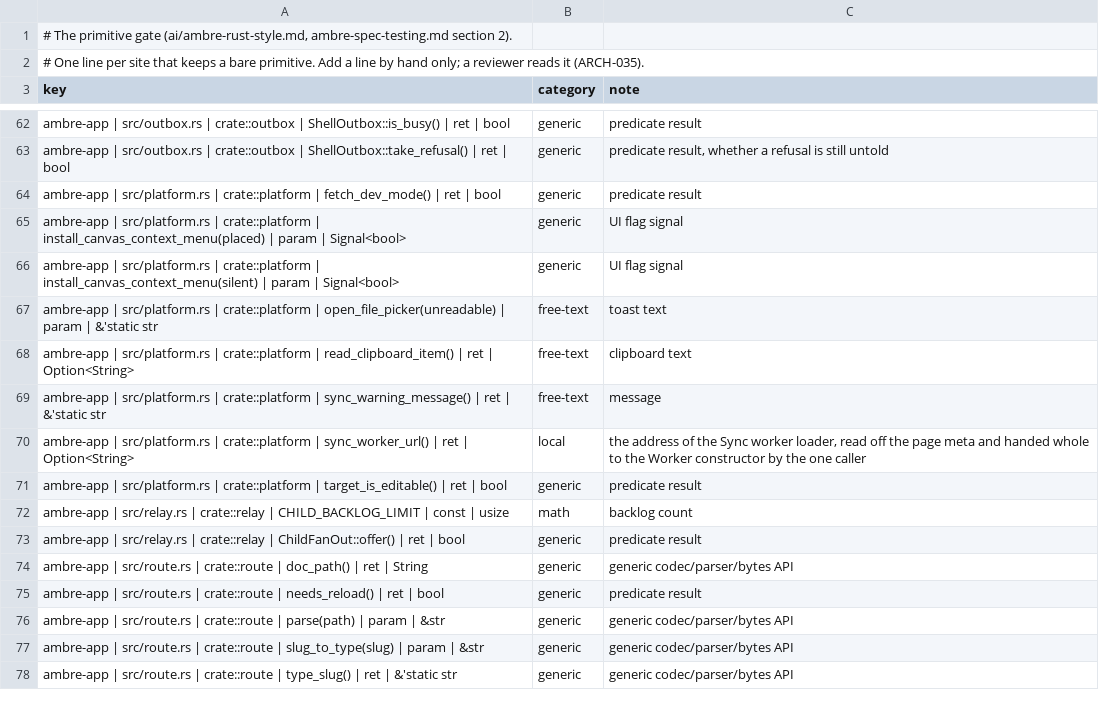
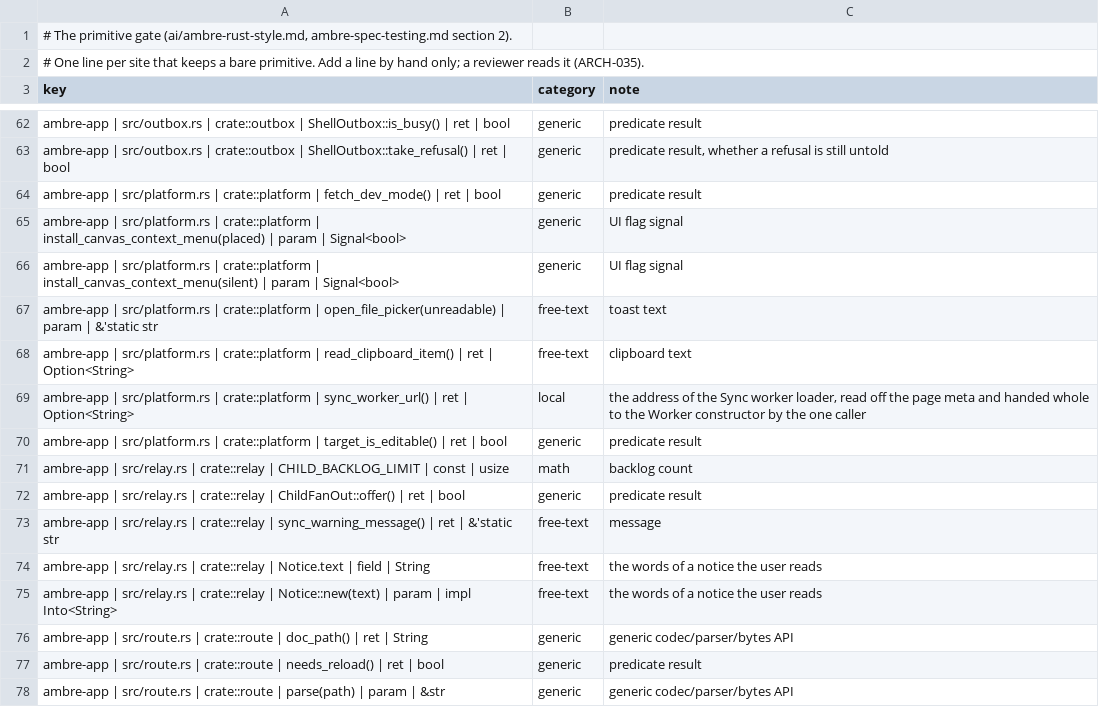
Before and after one commit to ambre-suite/ambre, a TSV file: specs/1-Foundations/ambre-primitives.tsv, drawn as a sheet; only a part is shown, gaps mark what is left out; the shorter side is filled out with more unchanged rows; removed rows and columns are numbered as before the commit, all else as after; the diff names each change by its address in the sheet, - before the commit and + after, or states it on an @@ line.

```diff
--- a/specs/1-Foundations/ambre-primitives.tsv
+++ b/specs/1-Foundations/ambre-primitives.tsv
-row 69: ambre-app | src/platform.rs | crate::platform | sync_warning_message() | ret | &'static str | free-text | message
+row 73: ambre-app | src/relay.rs | crate::relay | sync_warning_message() | ret | &'static str | free-text | message
+row 74: ambre-app | src/relay.rs | crate::relay | Notice.text | field | String | free-text | the words of a notice the user reads
+row 75: ambre-app | src/relay.rs | crate::relay | Notice::new(text) | param | impl Into<String> | free-text | the words of a notice the user reads
```
Also changed, not shown: 4 other files.
